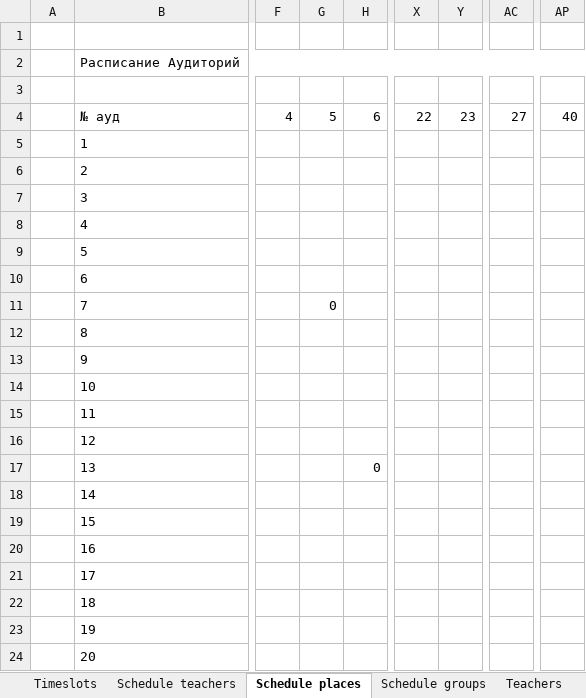
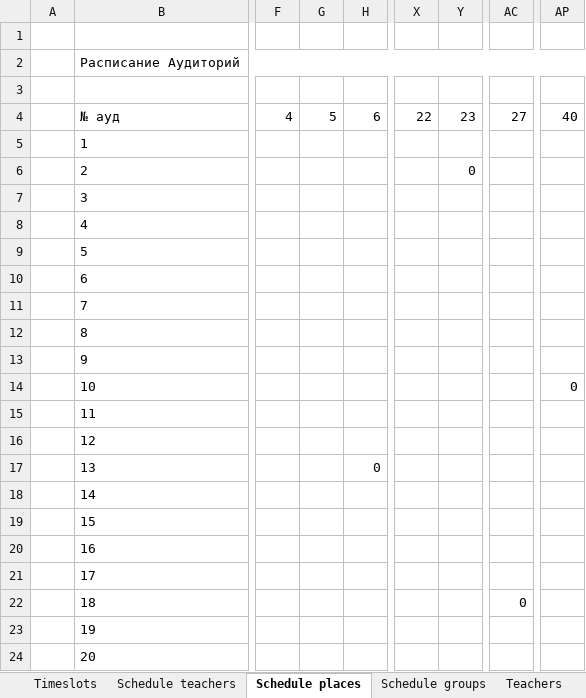
Before and after one commit to PasaOpasen/ScheduleGenetic, an Excel workbook: data/Diss.xlsx, sheet Schedule places, drawn as a sheet; only a part is shown, gaps mark what is left out; values as stored, in another font and other column widths than the file's, no borders; the diff names each change by its address in the sheet, - before the commit and + after, or states it on an @@ line.

```diff
--- a/data/Diss.xlsx (sheet Schedule places)
+++ b/data/Diss.xlsx (sheet Schedule places)
-Y6: (empty)
+Y6: 0
-G11: 0
+G11: (empty)
-AP14: (empty)
+AP14: 0
-AC22: (empty)
+AC22: 0
```
Also changed, not shown: sheet Subjects, sheet Teachers, sheet Places, sheet Groups, sheet Schedule teachers, output.xlsx, 3 other files.
